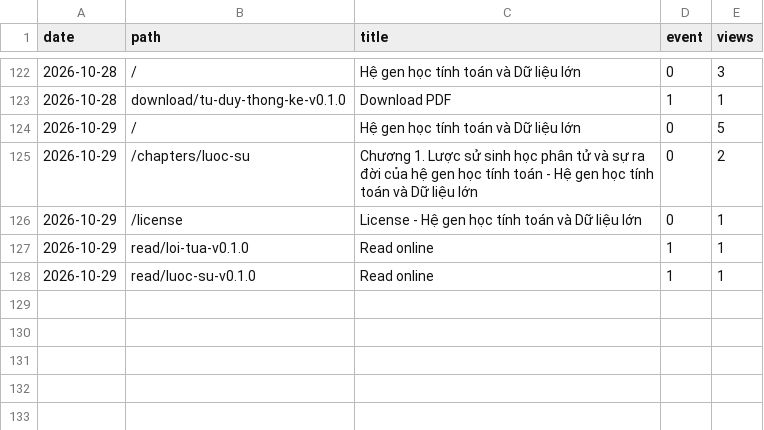
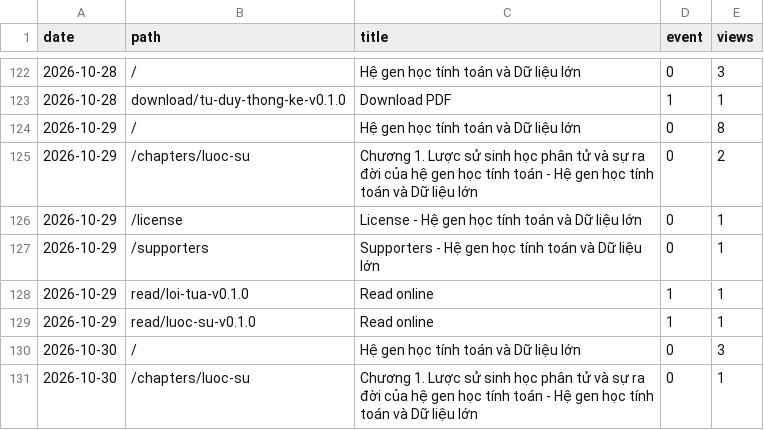
Before and after one commit to datngu/genomics_book, a CSV file: stats/views.csv, drawn as a sheet; only a part is shown, gaps mark what is left out.

```diff
--- a/stats/views.csv
+++ b/stats/views.csv
@@ -123,6 +123,9 @@ date,path,title,event,views
 2026-10-28,download/tu-duy-thong-ke-v0.1.0,Download PDF,1,1
-2026-10-29,/,Hệ gen học tính toán và Dữ liệu lớn,0,5
+2026-10-29,/,Hệ gen học tính toán và Dữ liệu lớn,0,8
 2026-10-29,/chapters/luoc-su,Chương 1. Lược sử sinh học phân tử và sự ra đời của hệ gen học tính toán - Hệ gen học tính toán và Dữ liệu lớn,0,2
 2026-10-29,/license,License - Hệ gen học tính toán và Dữ liệu lớn,0,1
+2026-10-29,/supporters,Supporters - Hệ gen học tính toán và Dữ liệu lớn,0,1
 2026-10-29,read/loi-tua-v0.1.0,Read online,1,1
 2026-10-29,read/luoc-su-v0.1.0,Read online,1,1
+2026-10-30,/,Hệ gen học tính toán và Dữ liệu lớn,0,3
+2026-10-30,/chapters/luoc-su,Chương 1. Lược sử sinh học phân tử và sự ra đời của hệ gen học tính toán - Hệ gen học tính toán và Dữ liệu lớn,0,1
```
Also changed, not shown: stats/downloads.csv.
